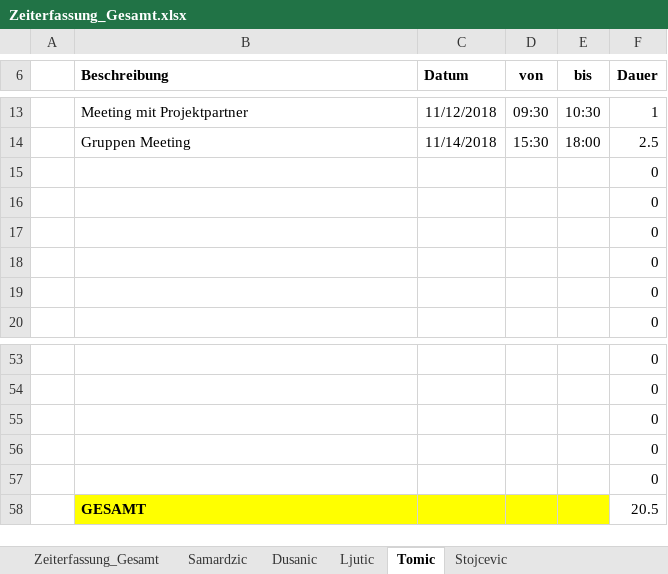
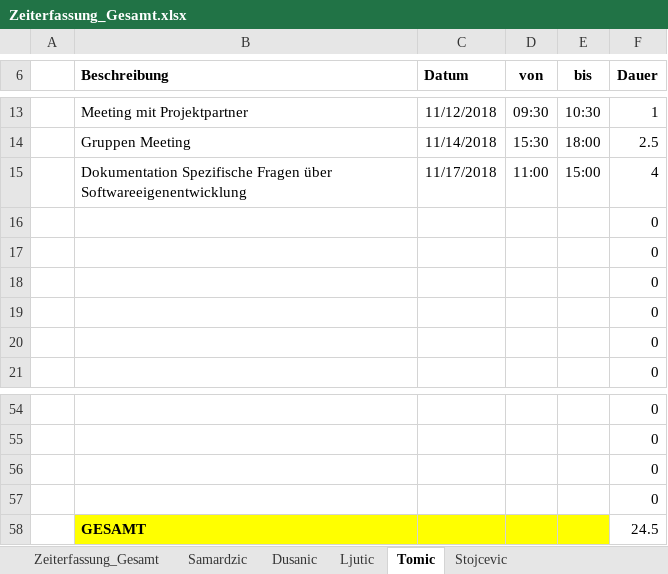
Before and after one commit to MilosTomic123/PS_InfoEng, an Excel workbook: Zeiterfassung/Zeiterfassung_Gesamt.xlsx, sheet Tomic, drawn as a sheet; only a part is shown, gaps mark what is left out; values as stored, in another font and other column widths than the file's, no borders; table styles not drawn; removed rows and columns are numbered as before the commit, all else as after; the diff names each change by its address in the sheet, - before the commit and + after, or states it on an @@ line.

Commit message:
SpezifischeFrage_Update

```diff
--- a/Zeiterfassung/Zeiterfassung_Gesamt.xlsx (sheet Tomic)
+++ b/Zeiterfassung/Zeiterfassung_Gesamt.xlsx (sheet Tomic)
+row 15:  | Dokumentation Spezifische Fragen über Softwareeigenentwicklung | 11/17/2018 | 11:00 | 15:00 | 4
-row 57:  |  |  |  |  | 0
-F58 (Dauer): 20.5
+F58 (Dauer): 24.5
```
Also changed, not shown: sheet Dusanic, sheet Zeiterfassung_Gesamt, charts or pictures, 1 other file.
